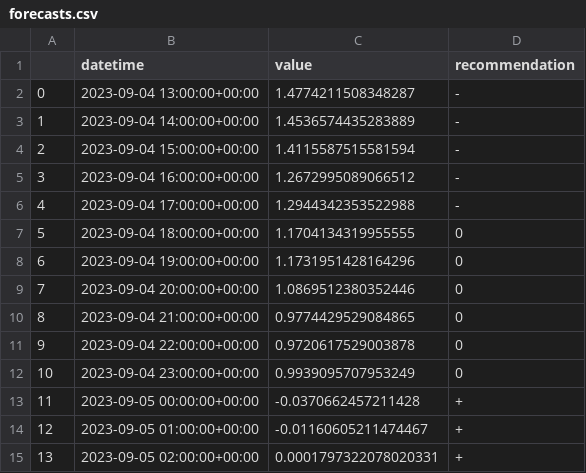
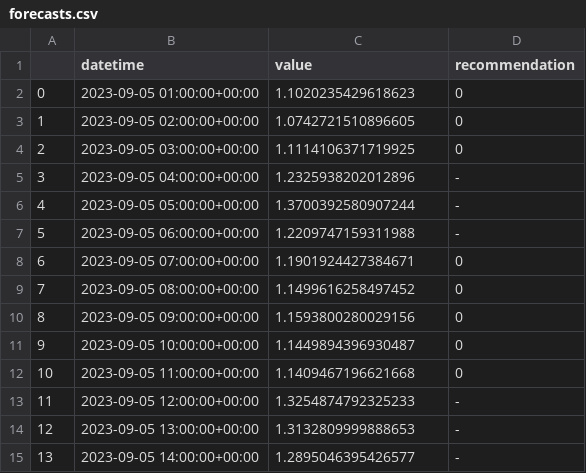
Before and after one commit to IDS-mini/electricity, a CSV file: forecast_data/forecasts.csv, drawn as a sheet; only a part is shown; the diff covers the shown part only.

Commit message:
Forecast update

```diff
--- a/forecast_data/forecasts.csv
+++ b/forecast_data/forecasts.csv
@@ -1,15 +1,15 @@
 ,datetime,value,recommendation
-0,2023-09-04 13:00:00+00:00,1.4774211508348287,-
-1,2023-09-04 14:00:00+00:00,1.4536574435283889,-
-2,2023-09-04 15:00:00+00:00,1.4115587515581594,-
-3,2023-09-04 16:00:00+00:00,1.2672995089066512,-
-4,2023-09-04 17:00:00+00:00,1.2944342353522988,-
-5,2023-09-04 18:00:00+00:00,1.1704134319955555,0
-6,2023-09-04 19:00:00+00:00,1.1731951428164296,0
-7,2023-09-04 20:00:00+00:00,1.0869512380352446,0
-8,2023-09-04 21:00:00+00:00,0.9774429529084865,0
-9,2023-09-04 22:00:00+00:00,0.9720617529003878,0
-10,2023-09-04 23:00:00+00:00,0.9939095707953249,0
-11,2023-09-05 00:00:00+00:00,-0.0370662457211428,+
-12,2023-09-05 01:00:00+00:00,-0.01160605211474467,+
-13,2023-09-05 02:00:00+00:00,0.0001797322078020331,+
+0,2023-09-05 01:00:00+00:00,1.1020235429618623,0
+1,2023-09-05 02:00:00+00:00,1.0742721510896605,0
+2,2023-09-05 03:00:00+00:00,1.1114106371719925,0
+3,2023-09-05 04:00:00+00:00,1.2325938202012896,-
+4,2023-09-05 05:00:00+00:00,1.3700392580907244,-
+5,2023-09-05 06:00:00+00:00,1.2209747159311988,-
+6,2023-09-05 07:00:00+00:00,1.1901924427384671,0
+7,2023-09-05 08:00:00+00:00,1.1499616258497452,0
+8,2023-09-05 09:00:00+00:00,1.1593800280029156,0
+9,2023-09-05 10:00:00+00:00,1.1449894396930487,0
+10,2023-09-05 11:00:00+00:00,1.1409467196621668,0
+11,2023-09-05 12:00:00+00:00,1.3254874792325233,-
+12,2023-09-05 13:00:00+00:00,1.3132809999888653,-
+13,2023-09-05 14:00:00+00:00,1.2895046395426577,-
```
Also changed, not shown: 158 edited cells elsewhere in this file.
